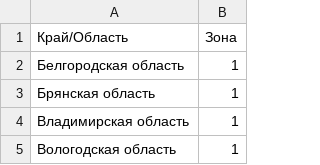
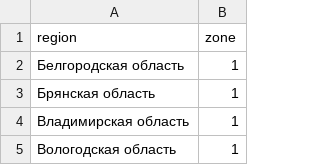
Before and after one commit to krutizmi-cpu/lemanpro, a CSV file: data/zones.csv, drawn as a sheet; only a part is shown.

```diff
--- a/data/zones.csv
+++ b/data/zones.csv
@@ -1,2 +1,2 @@
-Край/Область,Зона
+region,zone
 Белгородская область,1
```
Also changed, not shown: data/commissions_fbs_fbo.csv, data/return_last_mile.csv, 7 other files.
